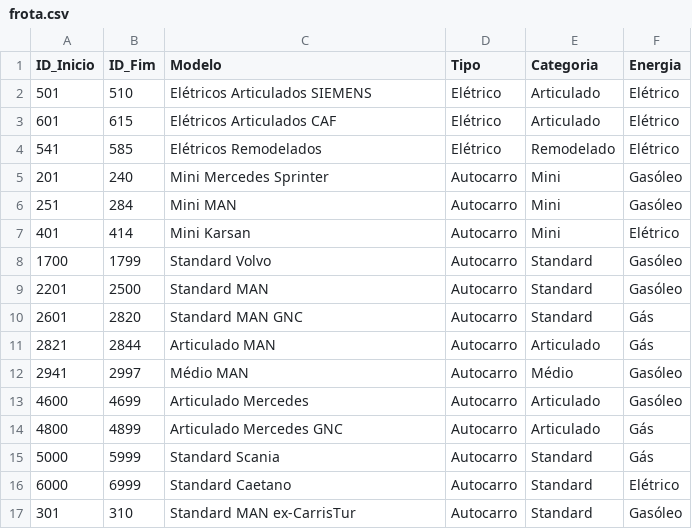
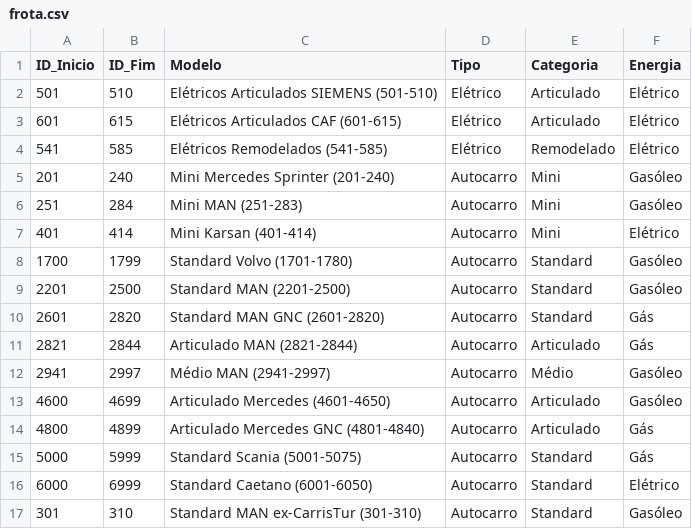
Before and after one commit to Abelhato/abelhato.github.io, a CSV file: frota.csv, drawn as a sheet.

```diff
--- a/frota.csv
+++ b/frota.csv
@@ -1,17 +1,17 @@
 ID_Inicio,ID_Fim,Modelo,Tipo,Categoria,Energia
-501,510,Elétricos Articulados SIEMENS,Elétrico,Articulado,Elétrico
-601,615,Elétricos Articulados CAF,Elétrico,Articulado,Elétrico
-541,585,Elétricos Remodelados,Elétrico,Remodelado,Elétrico
-201,240,Mini Mercedes Sprinter,Autocarro,Mini,Gasóleo
-251,284,Mini MAN,Autocarro,Mini,Gasóleo
-401,414,Mini Karsan,Autocarro,Mini,Elétrico
-1700,1799,Standard Volvo,Autocarro,Standard,Gasóleo
-2201,2500,Standard MAN,Autocarro,Standard,Gasóleo
-2601,2820,Standard MAN GNC,Autocarro,Standard,Gás
-2821,2844,Articulado MAN,Autocarro,Articulado,Gás
-2941,2997,Médio MAN,Autocarro,Médio,Gasóleo
-4600,4699,Articulado Mercedes,Autocarro,Articulado,Gasóleo
-4800,4899,Articulado Mercedes GNC,Autocarro,Articulado,Gás
-5000,5999,Standard Scania,Autocarro,Standard,Gás
-6000,6999,Standard Caetano,Autocarro,Standard,Elétrico
-301,310,Standard MAN ex-CarrisTur,Autocarro,Standard,Gasóleo
+501,510,Elétricos Articulados SIEMENS (501-510),Elétrico,Articulado,Elétrico
+601,615,Elétricos Articulados CAF (601-615),Elétrico,Articulado,Elétrico
+541,585,Elétricos Remodelados (541-585),Elétrico,Remodelado,Elétrico
+201,240,Mini Mercedes Sprinter (201-240),Autocarro,Mini,Gasóleo
+251,284,Mini MAN (251-283),Autocarro,Mini,Gasóleo
+401,414,Mini Karsan (401-414),Autocarro,Mini,Elétrico
+1700,1799,Standard Volvo (1701-1780),Autocarro,Standard,Gasóleo
+2201,2500,Standard MAN (2201-2500),Autocarro,Standard,Gasóleo
+2601,2820,Standard MAN GNC (2601-2820),Autocarro,Standard,Gás
+2821,2844,Articulado MAN (2821-2844),Autocarro,Articulado,Gás
+2941,2997,Médio MAN (2941-2997),Autocarro,Médio,Gasóleo
+4600,4699,Articulado Mercedes (4601-4650),Autocarro,Articulado,Gasóleo
+4800,4899,Articulado Mercedes GNC (4801-4840),Autocarro,Articulado,Gás
+5000,5999,Standard Scania (5001-5075),Autocarro,Standard,Gás
+6000,6999,Standard Caetano (6001-6050),Autocarro,Standard,Elétrico
+301,310,Standard MAN ex-CarrisTur (301-310),Autocarro,Standard,Gasóleo
```
Also changed, not shown: 5 other files.
